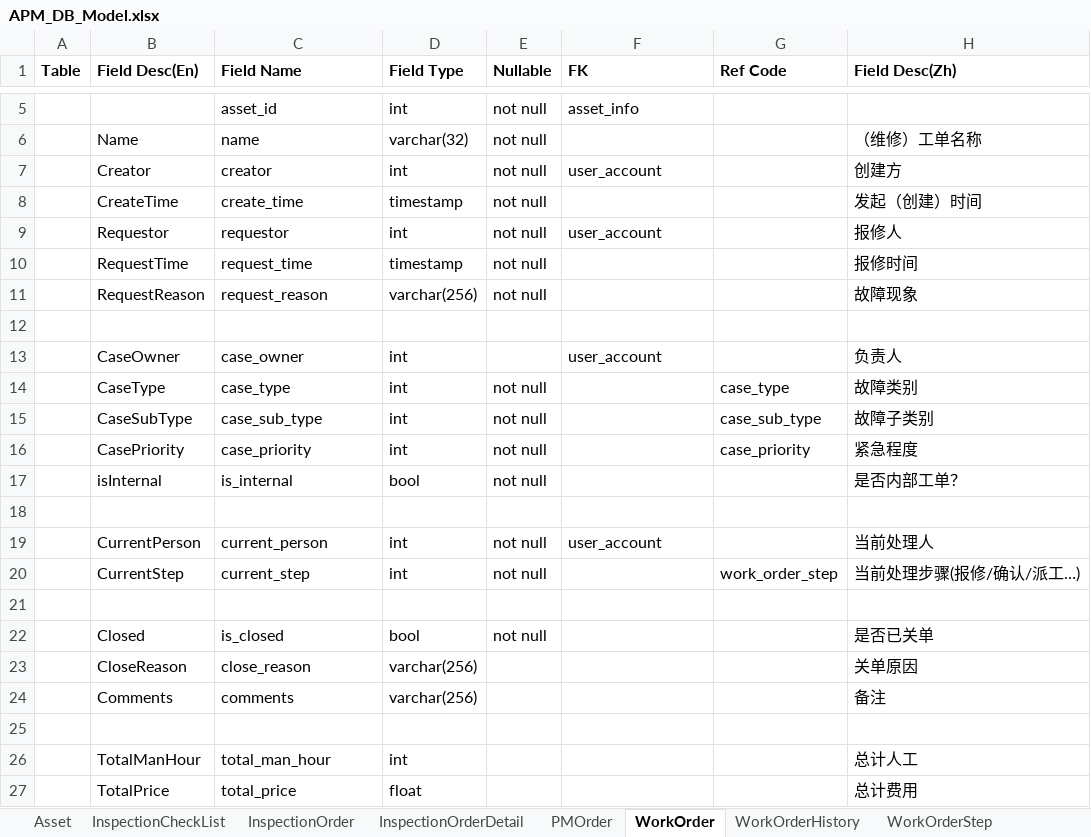
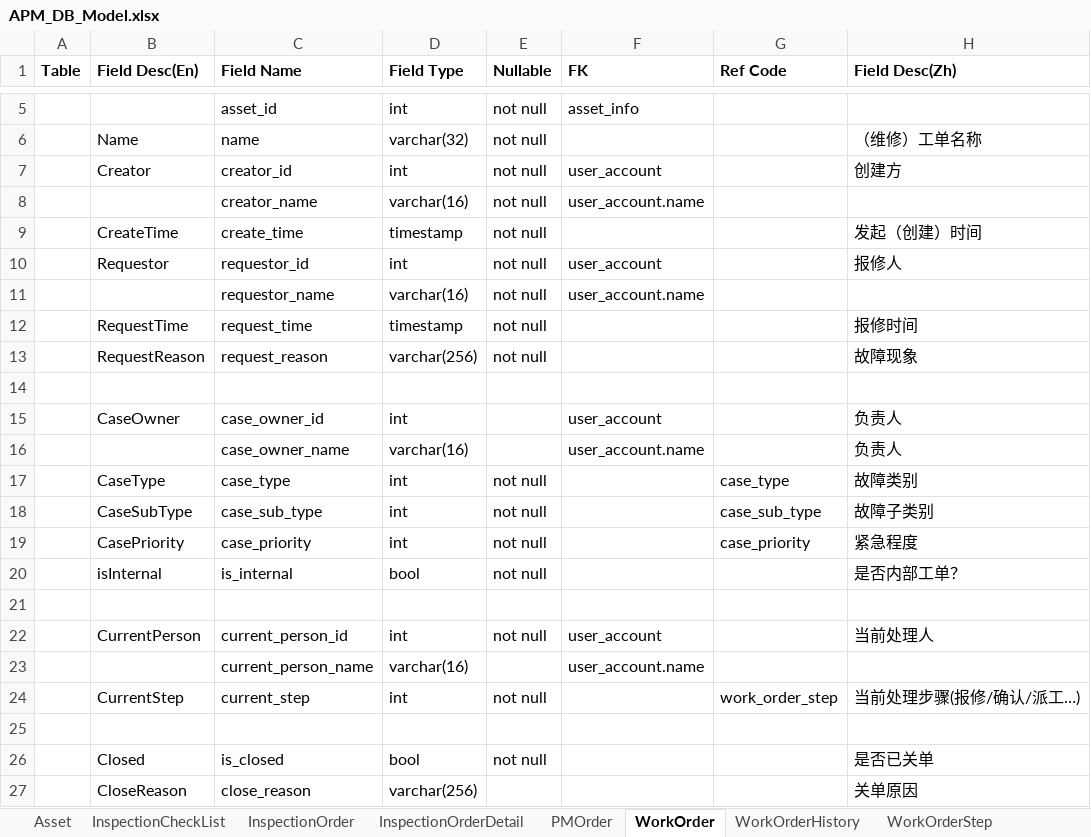
Before and after one commit to devhotmail/APMHome, an Excel workbook: Design/APM_DB_Model.xlsx, sheet WorkOrder, drawn as a sheet; only a part is shown, gaps mark what is left out; the shorter side is filled out with more unchanged rows; values as stored, in another font and other column widths than the file's, no borders; addresses are those after the commit; the diff names each change by its address in the sheet, - before the commit and + after, or states it on an @@ line.

```diff
--- a/Design/APM_DB_Model.xlsx (sheet WorkOrder)
+++ b/Design/APM_DB_Model.xlsx (sheet WorkOrder)
-C7 (Field Name): creator
+C7 (Field Name): creator_id
+row 8:  |  | creator_name | varchar(16) | not null | user_account.name
-C10 (Field Name): requestor
+C10 (Field Name): requestor_id
+row 11:  |  | requestor_name | varchar(16) | not null | user_account.name
-C15 (Field Name): case_owner
+C15 (Field Name): case_owner_id
+row 16:  |  | case_owner_name | varchar(16) |  | user_account.name |  | 负责人
-C22 (Field Name): current_person
+C22 (Field Name): current_person_id
+row 23:  |  | current_person_name | varchar(16) |  | user_account.name
```
Also changed, not shown: sheet InspectionOrder, sheet PMOrder, sheet InspectionOrderDetail, sheet Asset, sheet WorkOrderHistory, sheet WorkOrderStep, 2 more sheets, 1 other file.
